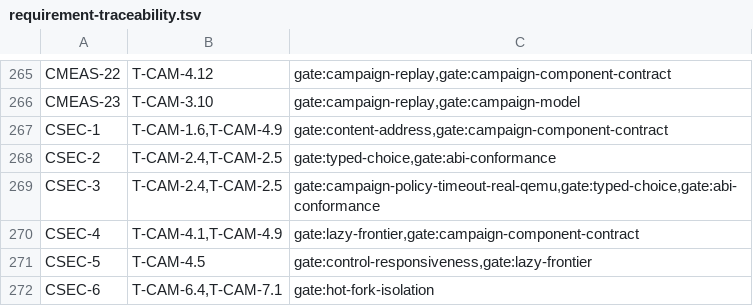
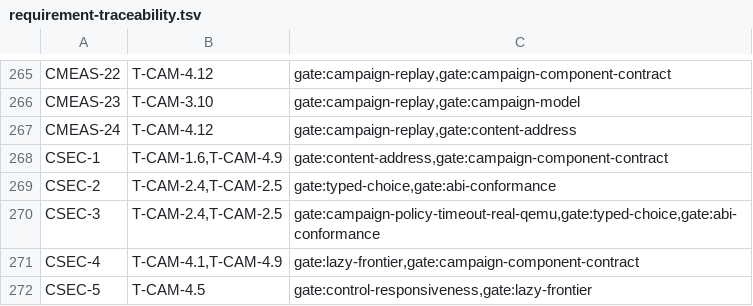
Before and after one commit to andyl-technologies/aos, a TSV file: docs/rfcs/0020-crucible-campaigns/requirement-traceability.tsv, drawn as a sheet; only a part is shown, gaps mark what is left out; the shorter side is filled out with more unchanged rows; the diff names each change by its address in the sheet, - before the commit and + after, or states it on an @@ line.

```diff
--- a/docs/rfcs/0020-crucible-campaigns/requirement-traceability.tsv
+++ b/docs/rfcs/0020-crucible-campaigns/requirement-traceability.tsv
+row 267: CMEAS-24 | T-CAM-4.12 | gate:campaign-replay,gate:content-address
```
Also changed, not shown: docs/rfcs/0020-crucible-campaigns/schema-registry.tsv, 18 other files.
